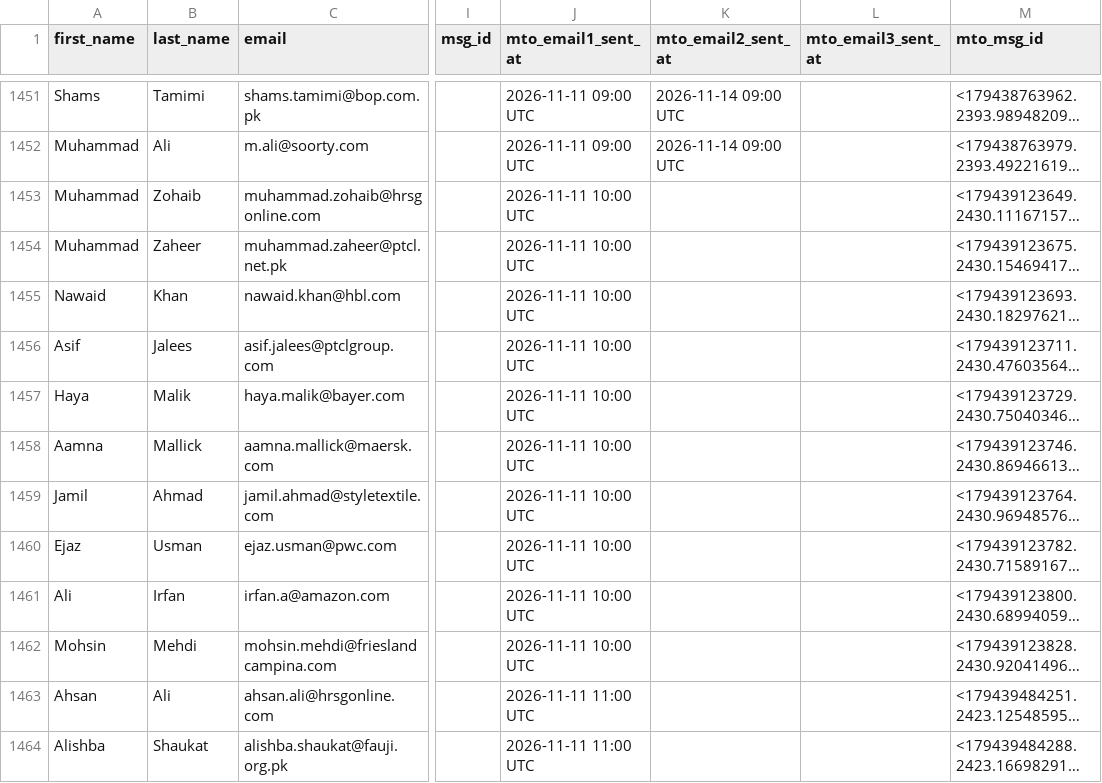
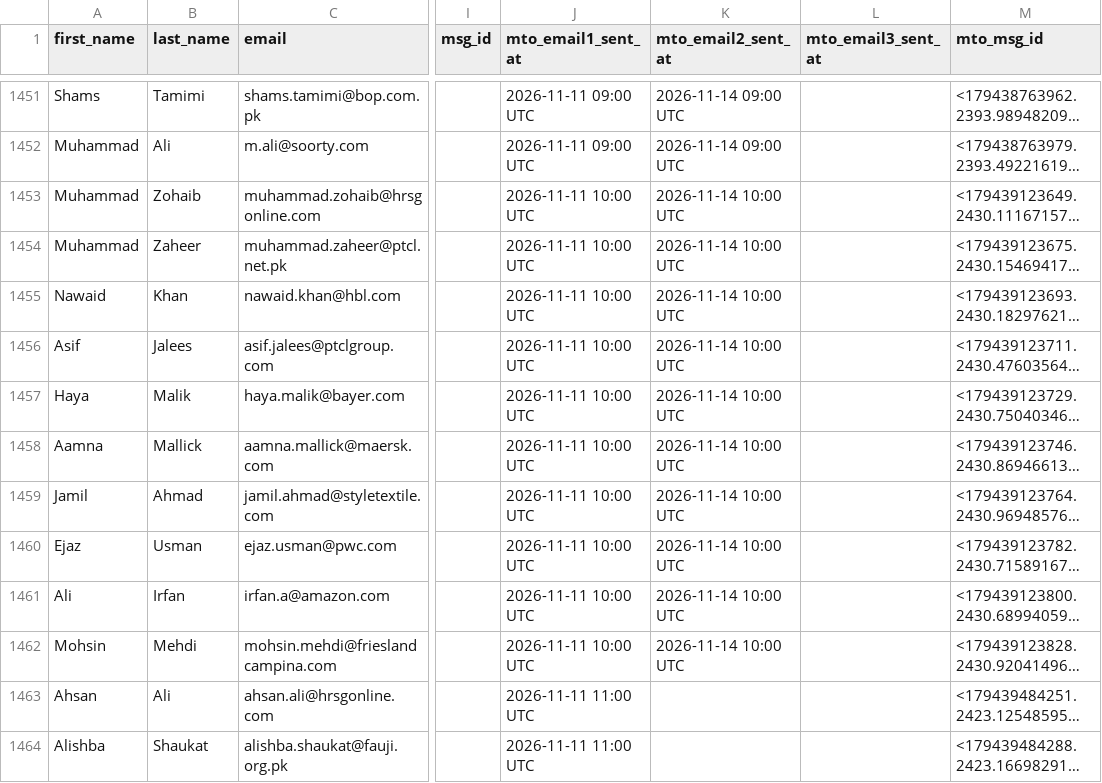
Before and after one commit to mohsinahmadbhatti-ctrl/fec-email-campaign, a CSV file: contacts.csv, drawn as a sheet; only a part is shown, gaps mark what is left out; long unchanged cells end in …; the diff names each change by its address in the sheet, - before the commit and + after, or states it on an @@ line.

Commit message:
Mark sent contacts [2026-11-14 10:00 UTC]

```diff
--- a/contacts.csv
+++ b/contacts.csv
-K1453:K1462 (mto_email2_sent_at): (empty)
+K1453:K1462 (mto_email2_sent_at): 2026-11-14 10:00 UTC
```
